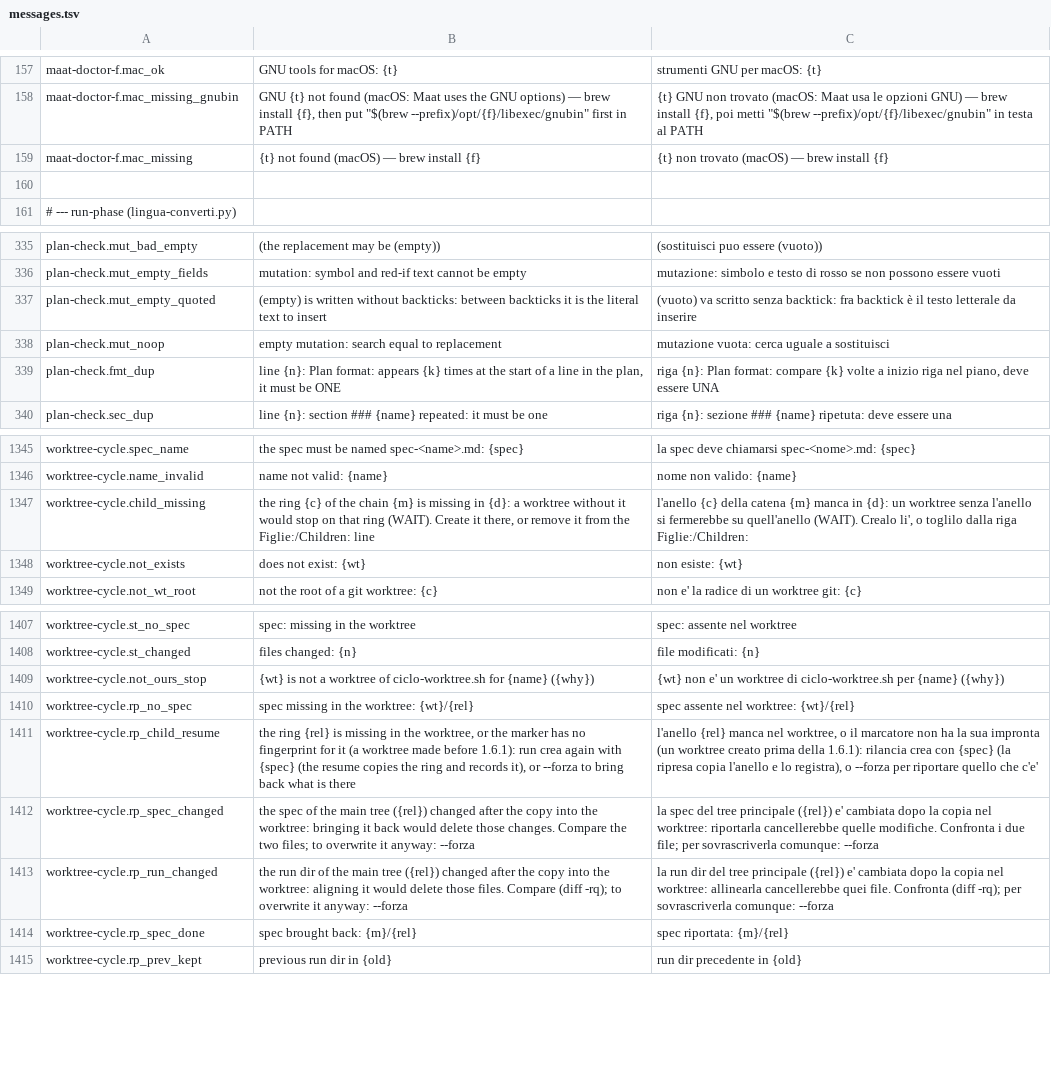
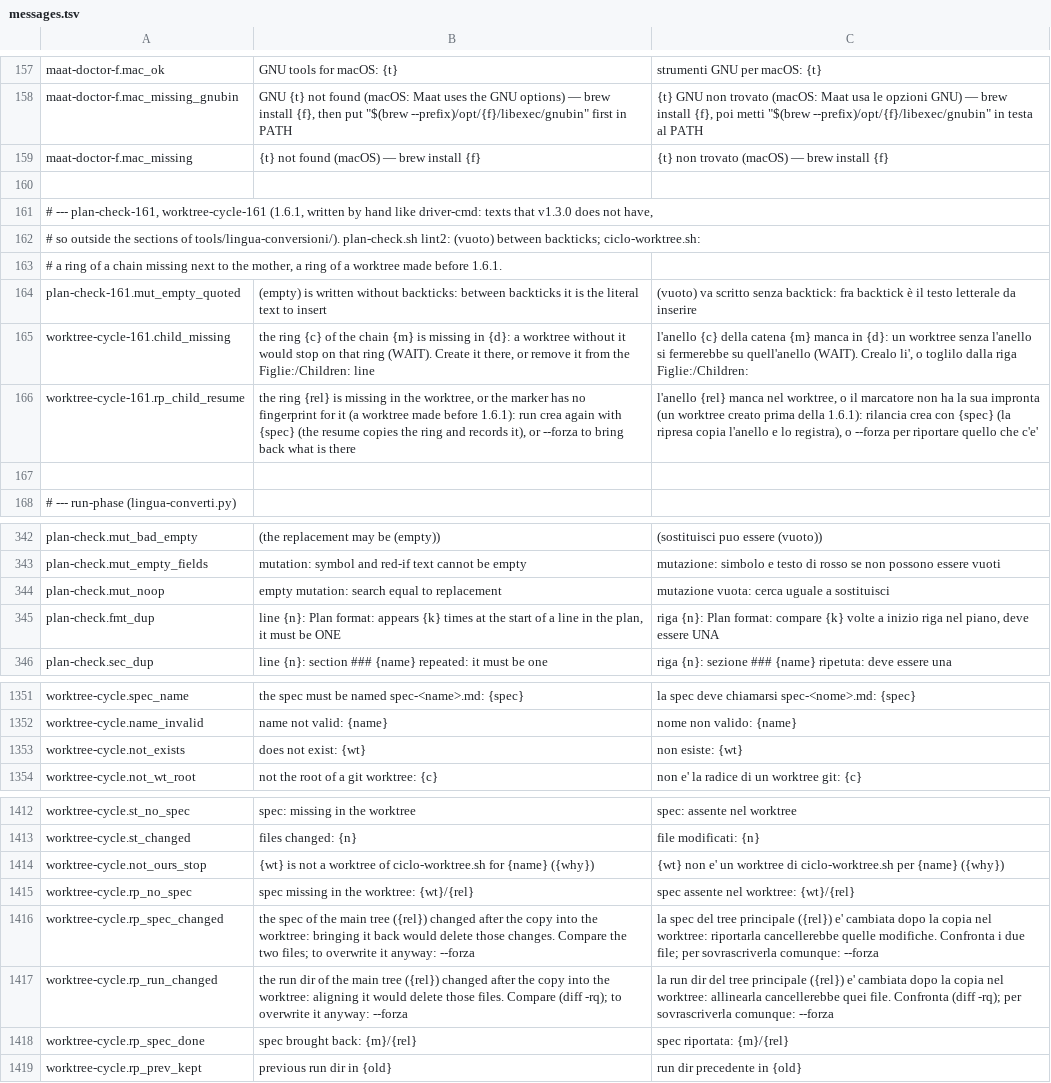
Before and after one commit to Diegoiorio/maat, a TSV file: plugins/maat/scripts/lib/messages.tsv, drawn as a sheet; only a part is shown, gaps mark what is left out; removed rows and columns are numbered as before the commit, all else as after; the diff names each change by its address in the sheet, - before the commit and + after, or states it on an @@ line.

```diff
--- a/plugins/maat/scripts/lib/messages.tsv
+++ b/plugins/maat/scripts/lib/messages.tsv
+row 161: # --- plan-check-161, worktree-cycle-161 (1.6.1, written by hand like driver-cmd: texts that v1.3.0 does not have,
+row 162: # so outside the sections of tools/lingua-conversioni/). plan-check.sh lint2: (vuoto) between backticks; ciclo-worktree.sh:
+row 163: # a ring of a chain missing next to the mother, a ring of a worktree made before 1.6.1.
+row 164: plan-check-161.mut_empty_quoted | (empty) is written without backticks: between backticks it is the literal text to insert | (vuoto) va scritto senza backtick: fra backtick è il testo letterale da inserire
+row 165: worktree-cycle-161.child_missing | the ring {c} of the chain {m} is missing in {d}: a worktree without it would stop on that ring (WAIT). Create it there, or remove it from the Figlie:/Children: line | l'anello {c} della catena {m} manca in {d}: un worktree senza l'anello si fermerebbe su quell'anello (WAIT). Crealo li', o toglilo dalla riga Figlie:/Children:
+row 166: worktree-cycle-161.rp_child_resume | the ring {rel} is missing in the worktree, or the marker has no fingerprint for it (a worktree made before 1.6.1): run crea again with {spec} (the resume copies the ring and records it), or --forza to bring back what is there | l'anello {rel} manca nel worktree, o il marcatore non ha la sua impronta (un worktree creato prima della 1.6.1): rilancia crea con {spec} (la ripresa copia l'anello e lo registra), o --forza per riportare quello che c'e'
+row 167: (empty)
-row 337: plan-check.mut_empty_quoted | (empty) is written without backticks: between backticks it is the literal text to insert | (vuoto) va scritto senza backtick: fra backtick è il testo letterale da inserire
-row 1347: worktree-cycle.child_missing | the ring {c} of the chain {m} is missing in {d}: a worktree without it would stop on that ring (WAIT). Create it there, or remove it from the Figlie:/Children: line | l'anello {c} della catena {m} manca in {d}: un worktree senza l'anello si fermerebbe su quell'anello (WAIT). Crealo li', o toglilo dalla riga Figlie:/Children:
-row 1411: worktree-cycle.rp_child_resume | the ring {rel} is missing in the worktree, or the marker has no fingerprint for it (a worktree made before 1.6.1): run crea again with {spec} (the resume copies the ring and records it), or --forza to bring back what is there | l'anello {rel} manca nel worktree, o il marcatore non ha la sua impronta (un worktree creato prima della 1.6.1): rilancia crea con {spec} (la ripresa copia l'anello e lo registra), o --forza per riportare quello che c'e'
```
Also changed, not shown: 2 other files.
